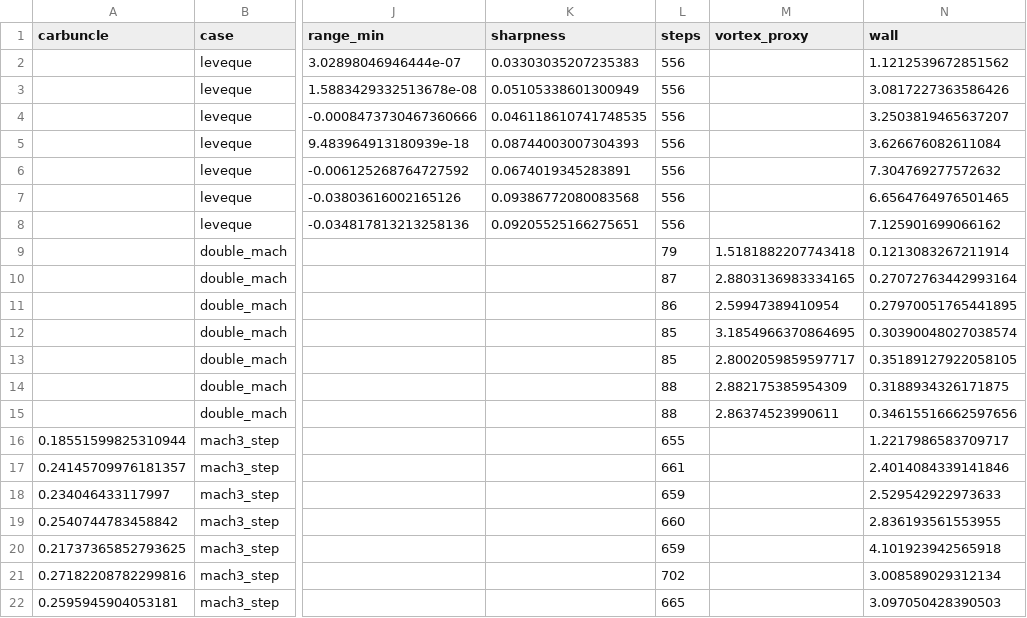
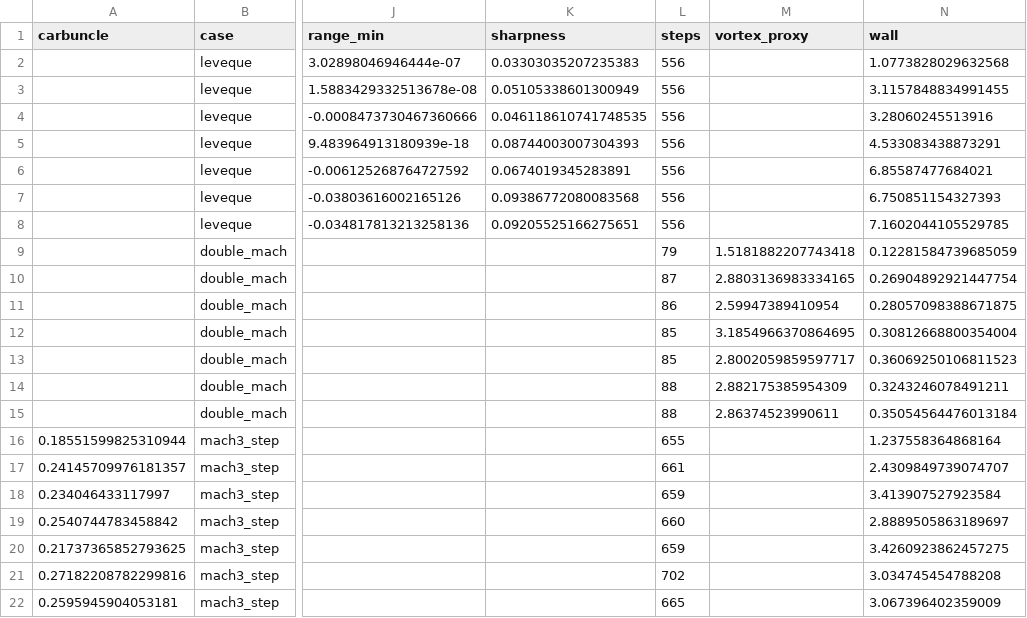
Before and after one commit to younglin90/claudeCFD, a TSV file: results/T-MLP-u/paper_benchmark_summary.tsv, drawn as a sheet; only a part is shown, gaps mark what is left out; the diff names each change by its address in the sheet, - before the commit and + after, or states it on an @@ line.

Commit message:
experiment: align LeVeque gate with downwind sharpness evidence

```diff
--- a/results/T-MLP-u/paper_benchmark_summary.tsv
+++ b/results/T-MLP-u/paper_benchmark_summary.tsv
-N2 (wall): 1.1212539672851562
+N2 (wall): 1.0773828029632568
-N3 (wall): 3.0817227363586426
+N3 (wall): 3.1157848834991455
-N4 (wall): 3.2503819465637207
+N4 (wall): 3.28060245513916
-N5 (wall): 3.626676082611084
+N5 (wall): 4.533083438873291
-N6 (wall): 7.304769277572632
+N6 (wall): 6.85587477684021
-N7 (wall): 6.6564764976501465
+N7 (wall): 6.750851154327393
-N8 (wall): 7.125901699066162
+N8 (wall): 7.1602044105529785
-N9 (wall): 0.1213083267211914
+N9 (wall): 0.12281584739685059
-N10 (wall): 0.27072763442993164
+N10 (wall): 0.26904892921447754
-N11 (wall): 0.27970051765441895
+N11 (wall): 0.28057098388671875
-N12 (wall): 0.30390048027038574
+N12 (wall): 0.30812668800354004
-N13 (wall): 0.35189127922058105
+N13 (wall): 0.36069250106811523
-N14 (wall): 0.3188934326171875
+N14 (wall): 0.3243246078491211
-N15 (wall): 0.34615516662597656
+N15 (wall): 0.35054564476013184
-N16 (wall): 1.2217986583709717
+N16 (wall): 1.237558364868164
-N17 (wall): 2.4014084339141846
+N17 (wall): 2.4309849739074707
-N18 (wall): 2.529542922973633
+N18 (wall): 3.413907527923584
-N19 (wall): 2.836193561553955
+N19 (wall): 2.8889505863189697
-N20 (wall): 4.101923942565918
+N20 (wall): 3.4260923862457275
-N21 (wall): 3.008589029312134
+N21 (wall): 3.034745454788208
-N22 (wall): 3.097050428390503
+N22 (wall): 3.067396402359009
```
Also changed, not shown: 2 other files.
